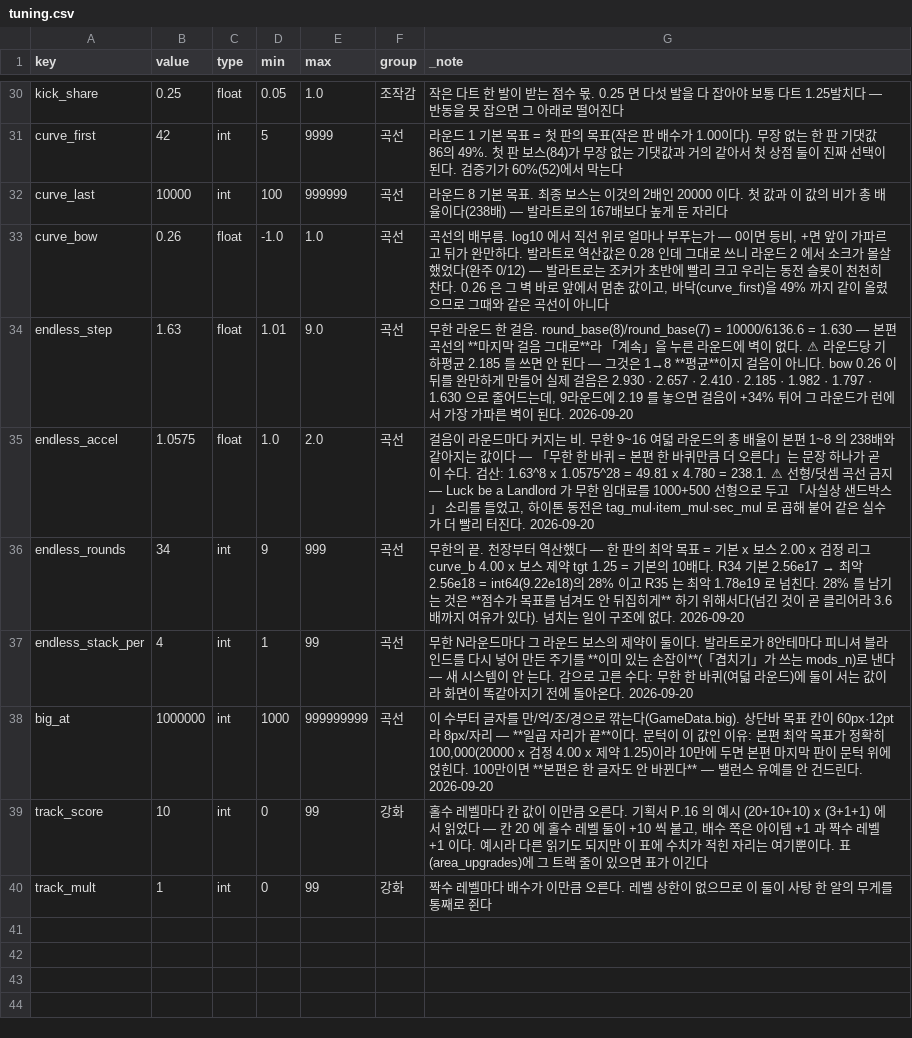
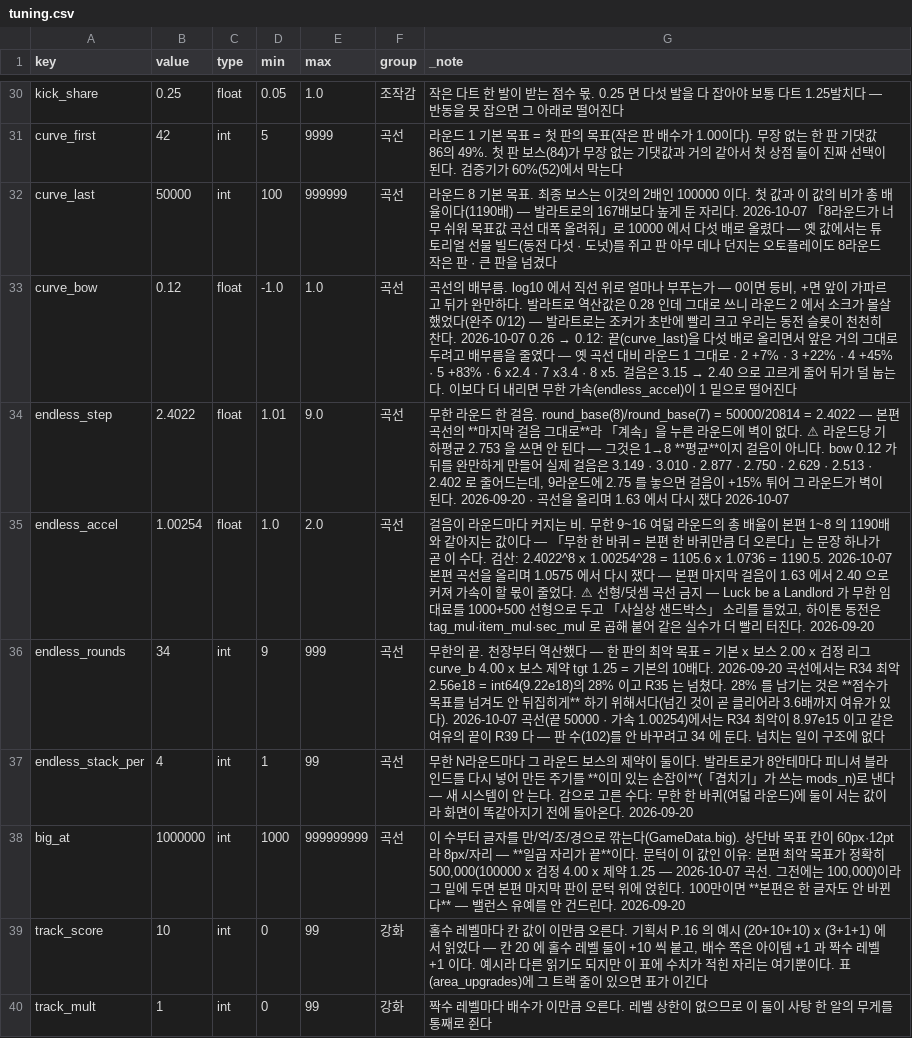
Before and after one commit to GGbong69/test-03, a CSV file: data/tuning.csv, drawn as a sheet; only a part is shown, gaps mark what is left out.

```diff
--- a/data/tuning.csv
+++ b/data/tuning.csv
@@ -31,9 +31,9 @@ kick_share,0.25,float,0.05,1.0,조작감,작은 다트 한 발이 받는 점수
 curve_first,42,int,5,9999,곡선,라운드 1 기본 목표 = 첫 판의 목표(작은 판 배수가 1.00이다). 무장 없는 한 판 기댓값 86의 49%. 첫 판 보스(84)가 무장 없는 기댓값과 거의 같아서 첫 상점 둘이 진짜 선택이 된다. 검증기가 60%(52)에서 막는다
-curve_last,10000,int,100,999999,곡선,라운드 8 기본 목표. 최종 보스는 이것의 2배인 20000 이다. 첫 값과 이 값의 비가 총 배율이다(238배) — 발라트로의 167배보다 높게 둔 자리다
-curve_bow,0.26,float,-1.0,1.0,곡선,"곡선의 배부름. log10 에서 직선 위로 얼마나 부푸는가 — 0이면 등비, +면 앞이 가파르고 뒤가 완만하다. 발라트로 역산값은 0.28 인데 그대로 쓰니 라운드 2 에서 소크가 몰살했었다(완주 0/12) — 발라트로는 조커가 초반에 빨리 크고 우리는 동전 슬롯이 천천히 찬다. 0.26 은 그 벽 바로 앞에서 멈춘 값이고, 바닥(curve_first)을 49% 까지 같이 올렸으므로 그때와 같은 곡선이 아니다"
-endless_step,1.63,float,1.01,9.0,곡선,"무한 라운드 한 걸음. round_base(8)/round_base(7) = 10000/6136.6 = 1.630 — 본편 곡선의 **마지막 걸음 그대로**라 「계속」을 누른 라운드에 벽이 없다. ⚠ 라운드당 기하평균 2.185 를 쓰면 안 된다 — 그것은 1→8 **평균**이지 걸음이 아니다. bow 0.26 이 뒤를 완만하게 만들어 실제 걸음은 2.930 · 2.657 · 2.410 · 2.185 · 1.982 · 1.797 · 1.630 으로 줄어드는데, 9라운드에 2.19 를 놓으면 걸음이 +34% 튀어 그 라운드가 런에서 가장 가파른 벽이 된다. 2026-09-20"
-endless_accel,1.0575,float,1.0,2.0,곡선,"걸음이 라운드마다 커지는 비. 무한 9~16 여덟 라운드의 총 배율이 본편 1~8 의 238배와 같아지는 값이다 — 「무한 한 바퀴 = 본편 한 바퀴만큼 더 오른다」는 문장 하나가 곧 이 수다. 검산: 1.63^8 x 1.0575^28 = 49.81 x 4.780 = 238.1. ⚠ 선형/덧셈 곡선 금지 — Luck be a Landlord 가 무한 임대료를 1000+500 선형으로 두고 「사실상 샌드박스」 소리를 들었고, 하이톤 동전은 tag_mul·item_mul·sec_mul 로 곱해 붙어 같은 실수가 더 빨리 터진다. 2026-09-20"
-endless_rounds,34,int,9,999,곡선,"무한의 끝. 천장부터 역산했다 — 한 판의 최악 목표 = 기본 x 보스 2.00 x 검정 리그 curve_b 4.00 x 보스 제약 tgt 1.25 = 기본의 10배다. R34 기본 2.56e17 → 최악 2.56e18 = int64(9.22e18)의 28% 이고 R35 는 최악 1.78e19 로 넘친다. 28% 를 남기는 것은 **점수가 목표를 넘겨도 안 뒤집히게** 하기 위해서다(넘긴 것이 곧 클리어라 3.6배까지 여유가 있다). 넘치는 일이 구조에 없다. 2026-09-20"
+curve_last,50000,int,100,999999,곡선,"라운드 8 기본 목표. 최종 보스는 이것의 2배인 100000 이다. 첫 값과 이 값의 비가 총 배율이다(1190배) — 발라트로의 167배보다 높게 둔 자리다. 2026-10-07 「8라운드가 너무 쉬워 목표값 곡선 대폭 올려줘」로 10000 에서 다섯 배로 올렸다 — 옛 값에서는 튜토리얼 선물 빌드(동전 다섯 · 도넛)를 쥐고 판 아무 데나 던지는 오토플레이도 8라운드 작은 판 · 큰 판을 넘겼다"
+curve_bow,0.12,float,-1.0,1.0,곡선,"곡선의 배부름. log10 에서 직선 위로 얼마나 부푸는가 — 0이면 등비, +면 앞이 가파르고 뒤가 완만하다. 발라트로 역산값은 0.28 인데 그대로 쓰니 라운드 2 에서 소크가 몰살했었다(완주 0/12) — 발라트로는 조커가 초반에 빨리 크고 우리는 동전 슬롯이 천천히 찬다. 2026-10-07 0.26 → 0.12: 끝(curve_last)을 다섯 배로 올리면서 앞은 거의 그대로 두려고 배부름을 줄였다 — 옛 곡선 대비 라운드 1 그대로 · 2 +7% · 3 +22% · 4 +45% · 5 +83% · 6 x2.4 · 7 x3.4 · 8 x5. 걸음은 3.15 → 2.40 으로 고르게 줄어 뒤가 덜 눕는다. 이보다 더 내리면 무한 가속(endless_accel)이 1 밑으로 떨어진다"
+endless_step,2.4022,float,1.01,9.0,곡선,"무한 라운드 한 걸음. round_base(8)/round_base(7) = 50000/20814 = 2.4022 — 본편 곡선의 **마지막 걸음 그대로**라 「계속」을 누른 라운드에 벽이 없다. ⚠ 라운드당 기하평균 2.753 을 쓰면 안 된다 — 그것은 1→8 **평균**이지 걸음이 아니다. bow 0.12 가 뒤를 완만하게 만들어 실제 걸음은 3.149 · 3.010 · 2.877 · 2.750 · 2.629 · 2.513 · 2.402 로 줄어드는데, 9라운드에 2.75 를 놓으면 걸음이 +15% 튀어 그 라운드가 벽이 된다. 2026-09-20 · 곡선을 올리며 1.63 에서 다시 쟀다 2026-10-07"
+endless_accel,1.00254,float,1.0,2.0,곡선,"걸음이 라운드마다 커지는 비. 무한 9~16 여덟 라운드의 총 배율이 본편 1~8 의 1190배와 같아지는 값이다 — 「무한 한 바퀴 = 본편 한 바퀴만큼 더 오른다」는 문장 하나가 곧 이 수다. 검산: 2.4022^8 x 1.00254^28 = 1105.6 x 1.0736 = 1190.5. 2026-10-07 본편 곡선을 올리며 1.0575 에서 다시 쟀다 — 본편 마지막 걸음이 1.63 에서 2.40 으로 커져 가속이 할 몫이 줄었다. ⚠ 선형/덧셈 곡선 금지 — Luck be a Landlord 가 무한 임대료를 1000+500 선형으로 두고 「사실상 샌드박스」 소리를 들었고, 하이톤 동전은 tag_mul·item_mul·sec_mul 로 곱해 붙어 같은 실수가 더 빨리 터진다. 2026-09-20"
+endless_rounds,34,int,9,999,곡선,"무한의 끝. 천장부터 역산했다 — 한 판의 최악 목표 = 기본 x 보스 2.00 x 검정 리그 curve_b 4.00 x 보스 제약 tgt 1.25 = 기본의 10배다. 2026-09-20 곡선에서는 R34 최악 2.56e18 = int64(9.22e18)의 28% 이고 R35 는 넘쳤다. 28% 를 남기는 것은 **점수가 목표를 넘겨도 안 뒤집히게** 하기 위해서다(넘긴 것이 곧 클리어라 3.6배까지 여유가 있다). 2026-10-07 곡선(끝 50000 · 가속 1.00254)에서는 R34 최악이 8.97e15 이고 같은 여유의 끝이 R39 다 — 판 수(102)를 안 바꾸려고 34 에 둔다. 넘치는 일이 구조에 없다"
 endless_stack_per,4,int,1,99,곡선,"무한 N라운드마다 그 라운드 보스의 제약이 둘이다. 발라트로가 8안테마다 피니셔 블라인드를 다시 넣어 만든 주기를 **이미 있는 손잡이**(「겹치기」가 쓰는 mods_n)로 낸다 — 새 시스템이 안 는다. 감으로 고른 수다: 무한 한 바퀴(여덟 라운드)에 둘이 서는 값이라 화면이 똑같아지기 전에 돌아온다. 2026-09-20"
-big_at,1000000,int,1000,999999999,곡선,"이 수부터 글자를 만/억/조/경으로 깎는다(GameData.big). 상단바 목표 칸이 60px·12pt 라 8px/자리 — **일곱 자리가 끝**이다. 문턱이 이 값인 이유: 본편 최악 목표가 정확히 100,000(20000 x 검정 4.00 x 제약 1.25)이라 10만에 두면 본편 마지막 판이 문턱 위에 얹힌다. 100만이면 **본편은 한 글자도 안 바뀐다** — 밸런스 유예를 안 건드린다. 2026-09-20"
+big_at,1000000,int,1000,999999999,곡선,"이 수부터 글자를 만/억/조/경으로 깎는다(GameData.big). 상단바 목표 칸이 60px·12pt 라 8px/자리 — **일곱 자리가 끝**이다. 문턱이 이 값인 이유: 본편 최악 목표가 정확히 500,000(100000 x 검정 4.00 x 제약 1.25 — 2026-10-07 곡선. 그전에는 100,000)이라 그 밑에 두면 본편 마지막 판이 문턱 위에 얹힌다. 100만이면 **본편은 한 글자도 안 바뀐다** — 밸런스 유예를 안 건드린다. 2026-09-20"
 track_score,10,int,0,99,강화,"홀수 레벨마다 칸 값이 이만큼 오른다. 기획서 P.16 의 예시 (20+10+10) x (3+1+1) 에서 읽었다 — 칸 20 에 홀수 레벨 둘이 +10 씩 붙고, 배수 쪽은 아이템 +1 과 짝수 레벨 +1 이다. 예시라 다른 읽기도 되지만 이 표에 수치가 적힌 자리는 여기뿐이다. 표(area_upgrades)에 그 트랙 줄이 있으면 표가 이긴다"
```
Also changed, not shown: data/rounds.csv, 6 other files.
